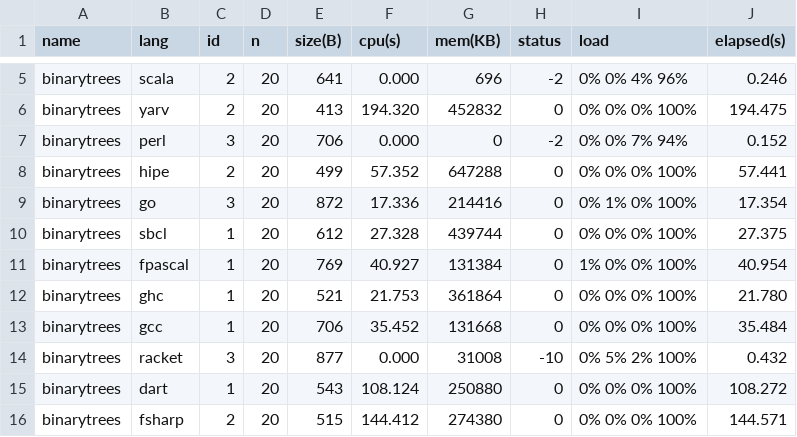
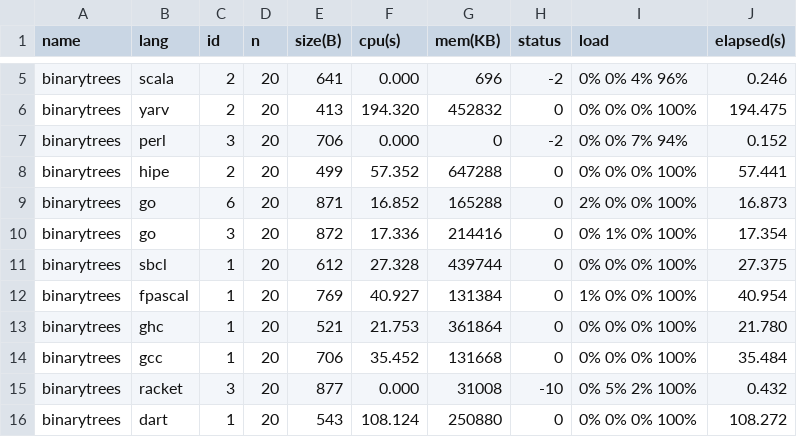
Before and after one commit to Dundee/benchmarksgame, a CSV file: website/websites/u64/data/data.csv, drawn as a sheet; only a part is shown, gaps mark what is left out; the shorter side is filled out with more unchanged rows.

```diff
--- a/website/websites/u64/data/data.csv
+++ b/website/websites/u64/data/data.csv
@@ -8,2 +8,3 @@ binarytrees,perl,3,20,706,0.000,0,-2,0% 0% 7% 94%,0.152
 binarytrees,hipe,2,20,499,57.352,647288,0,0% 0% 0% 100%,57.441
+binarytrees,go,6,20,871,16.852,165288,0,2% 0% 0% 100%,16.873
 binarytrees,go,3,20,872,17.336,214416,0,0% 1% 0% 100%,17.354
```
Also changed, not shown: website/websites/u64/data/ndata.csv, website/websites/u64q/data/data.csv, 8 other files.
